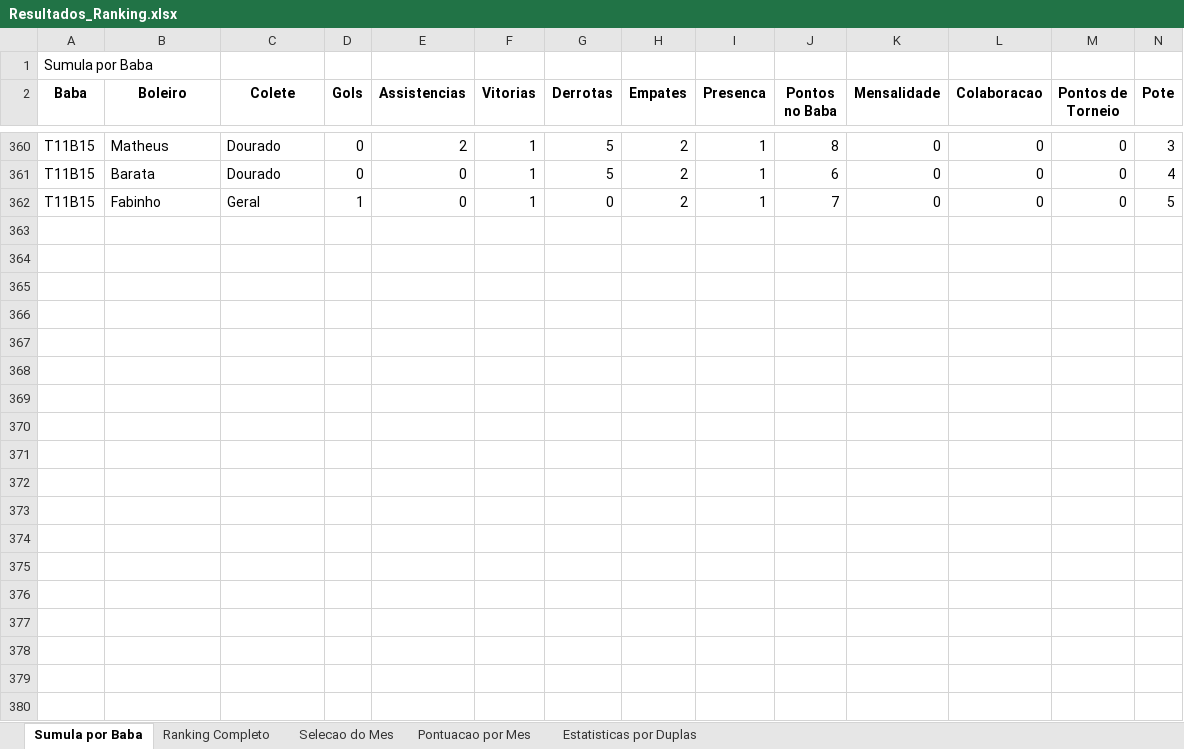
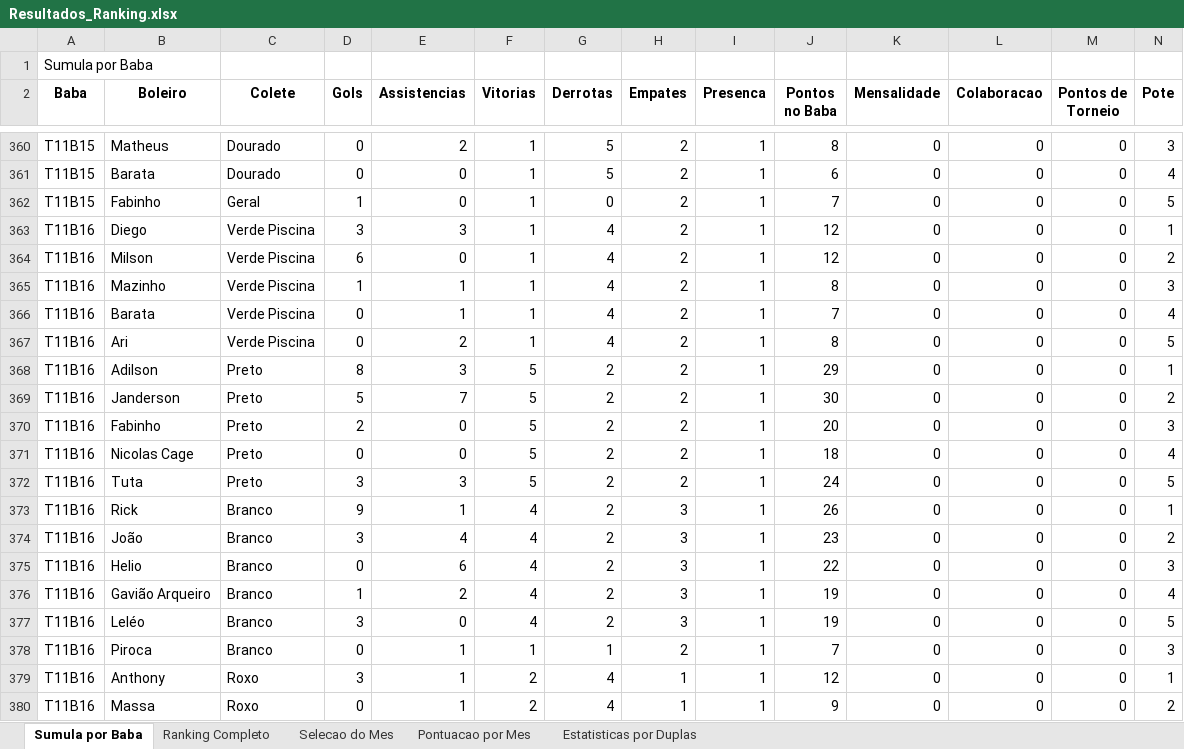
Before and after one commit to FlickFlash/associacao-futebol, an Excel workbook: Teste_1_Jogador_Completo/Resultados_Ranking.xlsx, sheet Sumula por Baba, drawn as a sheet; only a part is shown, gaps mark what is left out; values as stored, in another font and other column widths than the file's, no borders; rows hold the shown columns only; the diff covers the shown part only; the diff names each change by its address in the sheet, - before the commit and + after, or states it on an @@ line.

Commit message:
Preenchimento de dados dos babas T11B16 e T11B17

```diff
--- a/Teste_1_Jogador_Completo/Resultados_Ranking.xlsx (sheet Sumula por Baba)
+++ b/Teste_1_Jogador_Completo/Resultados_Ranking.xlsx (sheet Sumula por Baba)
+row 363: T11B16 | Diego | Verde Piscina | 3 | 3 | 1 | 4 | 2 | 1 | 12 | 0 | 0 | 0 | 1
+row 364: T11B16 | Milson | Verde Piscina | 6 | 0 | 1 | 4 | 2 | 1 | 12 | 0 | 0 | 0 | 2
+row 365: T11B16 | Mazinho | Verde Piscina | 1 | 1 | 1 | 4 | 2 | 1 | 8 | 0 | 0 | 0 | 3
+row 366: T11B16 | Barata | Verde Piscina | 0 | 1 | 1 | 4 | 2 | 1 | 7 | 0 | 0 | 0 | 4
+row 367: T11B16 | Ari | Verde Piscina | 0 | 2 | 1 | 4 | 2 | 1 | 8 | 0 | 0 | 0 | 5
+row 368: T11B16 | Adilson | Preto | 8 | 3 | 5 | 2 | 2 | 1 | 29 | 0 | 0 | 0 | 1
+row 369: T11B16 | Janderson | Preto | 5 | 7 | 5 | 2 | 2 | 1 | 30 | 0 | 0 | 0 | 2
+row 370: T11B16 | Fabinho | Preto | 2 | 0 | 5 | 2 | 2 | 1 | 20 | 0 | 0 | 0 | 3
+row 371: T11B16 | Nicolas Cage | Preto | 0 | 0 | 5 | 2 | 2 | 1 | 18 | 0 | 0 | 0 | 4
+row 372: T11B16 | Tuta | Preto | 3 | 3 | 5 | 2 | 2 | 1 | 24 | 0 | 0 | 0 | 5
+row 373: T11B16 | Rick | Branco | 9 | 1 | 4 | 2 | 3 | 1 | 26 | 0 | 0 | 0 | 1
+row 374: T11B16 | João | Branco | 3 | 4 | 4 | 2 | 3 | 1 | 23 | 0 | 0 | 0 | 2
+row 375: T11B16 | Helio | Branco | 0 | 6 | 4 | 2 | 3 | 1 | 22 | 0 | 0 | 0 | 3
+row 376: T11B16 | Gavião Arqueiro | Branco | 1 | 2 | 4 | 2 | 3 | 1 | 19 | 0 | 0 | 0 | 4
+row 377: T11B16 | Leléo | Branco | 3 | 0 | 4 | 2 | 3 | 1 | 19 | 0 | 0 | 0 | 5
+row 378: T11B16 | Piroca | Branco | 0 | 1 | 1 | 1 | 2 | 1 | 7 | 0 | 0 | 0 | 3
+row 379: T11B16 | Anthony | Roxo | 3 | 1 | 2 | 4 | 1 | 1 | 12 | 0 | 0 | 0 | 1
+row 380: T11B16 | Massa | Roxo | 0 | 1 | 2 | 4 | 1 | 1 | 9 | 0 | 0 | 0 | 2
```
Also changed, not shown: 25 added rows elsewhere in this sheet, sheet Estatisticas por Duplas, sheet Ranking Completo, sheet Pontuacao por Mes, sheet Selecao do Mes, 1 other file.
